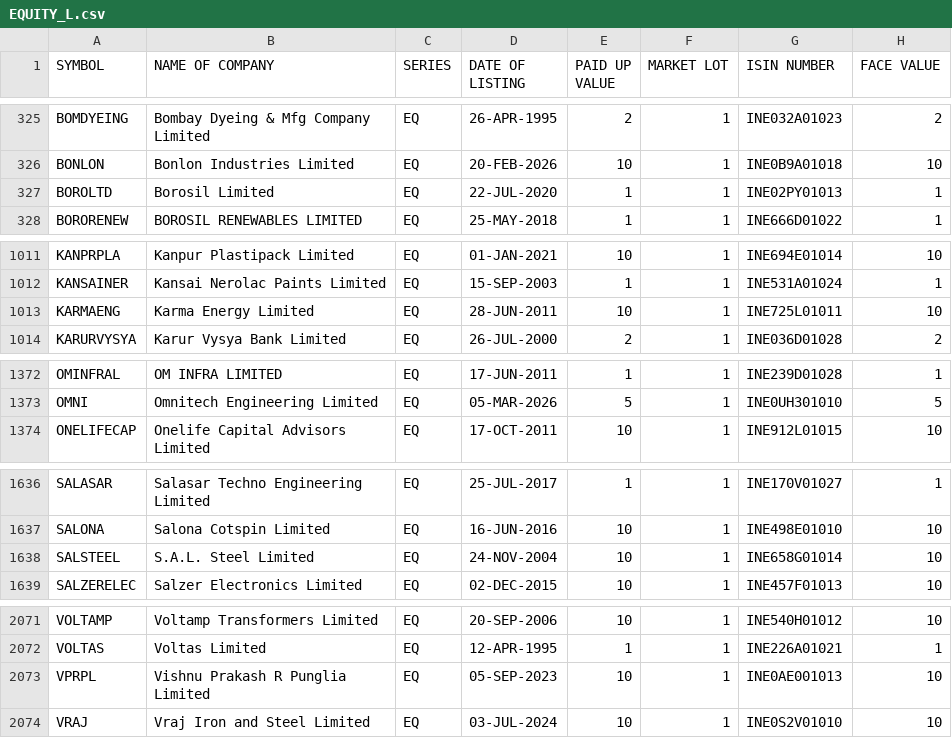
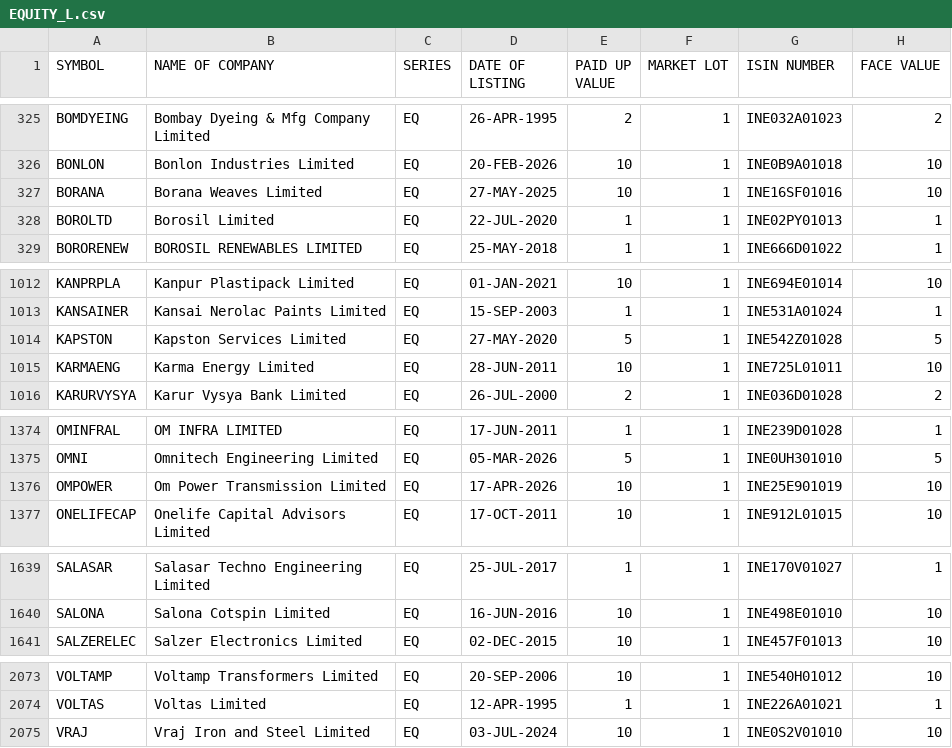
Before and after one commit to prayan2702/Streamlit_Momn_v13_Cached_DB, a CSV file: EQUITY_L.csv, drawn as a sheet; only a part is shown, gaps mark what is left out; the diff covers the shown part only.

```diff
--- a/EQUITY_L.csv
+++ b/EQUITY_L.csv
@@ -326,2 +326,3 @@ BOMDYEING,Bombay Dyeing & Mfg Company Limited,EQ,26-APR-1995,2,1,INE032A01023,2
 BONLON,Bonlon Industries Limited,EQ,20-FEB-2026,10,1,INE0B9A01018,10
+BORANA,Borana Weaves Limited,EQ,27-MAY-2025,10,1,INE16SF01016,10
 BOROLTD,Borosil Limited,EQ,22-JUL-2020,1,1,INE02PY01013,1
@@ -1012,2 +1013,3 @@ KANPRPLA,Kanpur Plastipack Limited,EQ,01-JAN-2021,10,1,INE694E01014,10
 KANSAINER,Kansai Nerolac Paints Limited,EQ,15-SEP-2003,1,1,INE531A01024,1
+KAPSTON,Kapston Services Limited,EQ,27-MAY-2020,5,1,INE542Z01028,5
 KARMAENG,Karma Energy Limited,EQ,28-JUN-2011,10,1,INE725L01011,10
@@ -1373,2 +1375,3 @@ OMINFRAL,OM INFRA LIMITED,EQ,17-JUN-2011,1,1,INE239D01028,1
 OMNI,Omnitech Engineering Limited,EQ,05-MAR-2026,5,1,INE0UH301010,5
+OMPOWER,Om Power Transmission Limited,EQ,17-APR-2026,10,1,INE25E901019,10
 ONELIFECAP,Onelife Capital Advisors Limited,EQ,17-OCT-2011,10,1,INE912L01015,10
@@ -1637,3 +1640,2 @@ SALASAR,Salasar Techno Engineering Limited,EQ,25-JUL-2017,1,1,INE170V01027,1
 SALONA,Salona Cotspin Limited,EQ,16-JUN-2016,10,1,INE498E01010,10
-SALSTEEL,S.A.L. Steel Limited,EQ,24-NOV-2004,10,1,INE658G01014,10
 SALZERELEC,Salzer Electronics Limited,EQ,02-DEC-2015,10,1,INE457F01013,10
@@ -2072,3 +2074,2 @@ VOLTAMP,Voltamp Transformers Limited,EQ,20-SEP-2006,10,1,INE540H01012,10
 VOLTAS,Voltas Limited,EQ,12-APR-1995,1,1,INE226A01021,1
-VPRPL,Vishnu Prakash R Punglia Limited,EQ,05-SEP-2023,10,1,INE0AE001013,10
 VRAJ,Vraj Iron and Steel Limited,EQ,03-JUL-2024,10,1,INE0S2V01010,10
```
Also changed, not shown: 1 edited cell elsewhere in this file.
